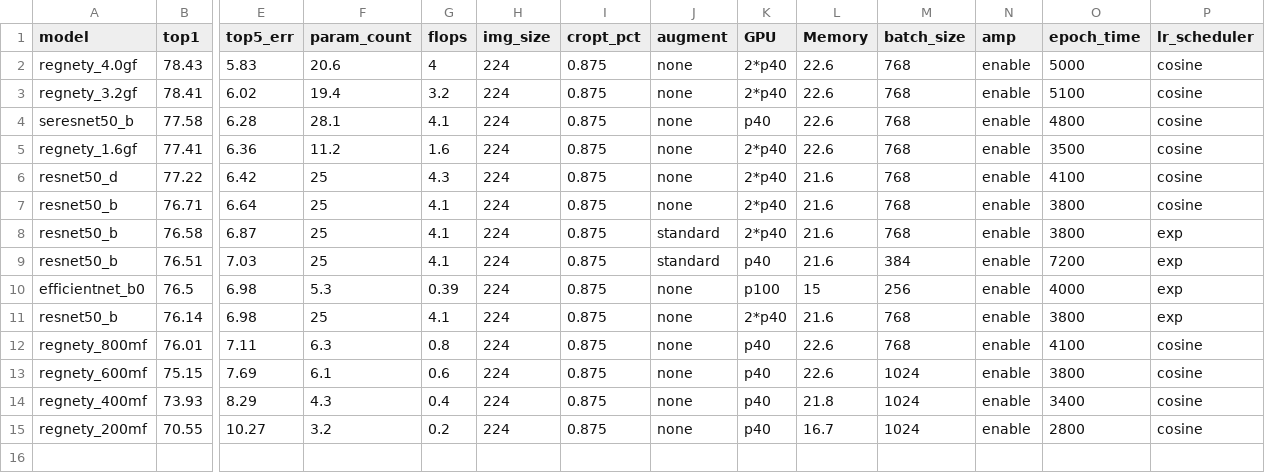
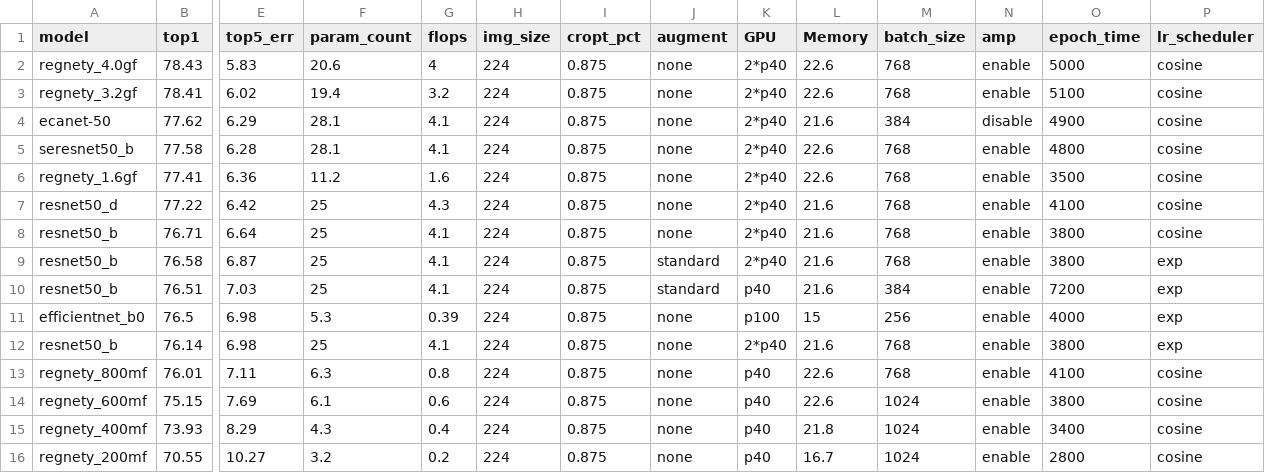
Before and after one commit to xslidi/EfficientNets_ddl_apex, a CSV file: results.csv, drawn as a sheet; only a part is shown, gaps mark what is left out; addresses are those after the commit; rows hold the shown columns only; the diff names each change by its address in the sheet, - before the commit and + after, or states it on an @@ line.

Commit message:
add ecanet-50 result

```diff
--- a/results.csv
+++ b/results.csv
+row 4: ecanet-50 | 77.62 | 6.29 | 28.1 | 4.1 | 224 | 0.875 | none | 2*p40 | 21.6 | 384 | disable | 4900 | cosine
-K5 (GPU): p40
+K5 (GPU): 2*p40
```
Also changed, not shown: 1 other file.
